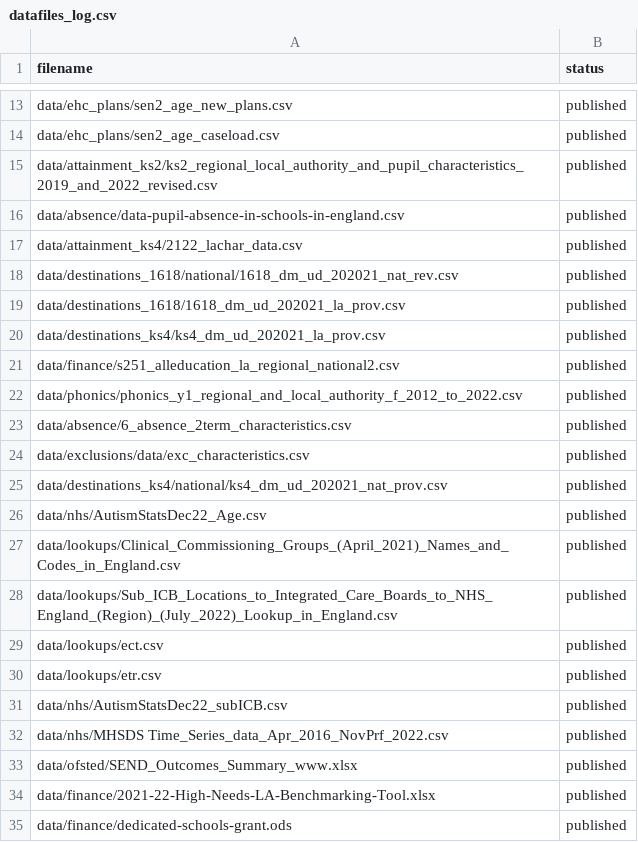
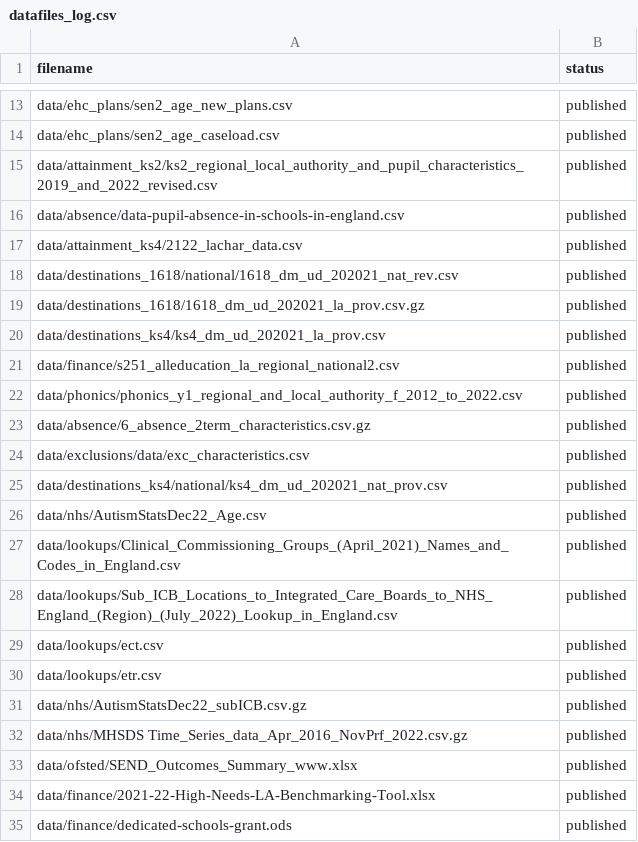
Before and after one commit to dfe-analytical-services/SEND-AP-Inclusion-Dashboard, a CSV file: datafiles_log.csv, drawn as a sheet; only a part is shown, gaps mark what is left out.

Commit message:
data log file also has to reflect compressions

```diff
--- a/datafiles_log.csv
+++ b/datafiles_log.csv
@@ -18,3 +18,3 @@ data/attainment_ks4/2122_lachar_data.csv,published
 data/destinations_1618/national/1618_dm_ud_202021_nat_rev.csv,published
-data/destinations_1618/1618_dm_ud_202021_la_prov.csv,published
+data/destinations_1618/1618_dm_ud_202021_la_prov.csv.gz,published
 data/destinations_ks4/ks4_dm_ud_202021_la_prov.csv,published
@@ -22,3 +22,3 @@ data/finance/s251_alleducation_la_regional_national2.csv,published
 data/phonics/phonics_y1_regional_and_local_authority_f_2012_to_2022.csv,published
-data/absence/6_absence_2term_characteristics.csv,published
+data/absence/6_absence_2term_characteristics.csv.gz,published
 data/exclusions/data/exc_characteristics.csv,published
@@ -30,4 +30,4 @@ data/lookups/ect.csv,published
 data/lookups/etr.csv,published
-data/nhs/AutismStatsDec22_subICB.csv,published
-data/nhs/MHSDS Time_Series_data_Apr_2016_NovPrf_2022.csv,published
+data/nhs/AutismStatsDec22_subICB.csv.gz,published
+data/nhs/MHSDS Time_Series_data_Apr_2016_NovPrf_2022.csv.gz,published
 data/ofsted/SEND_Outcomes_Summary_www.xlsx,published
```
